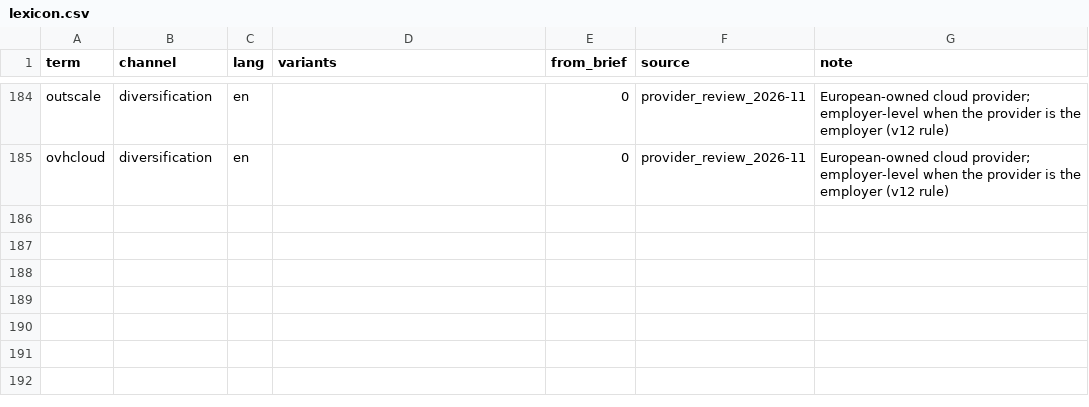
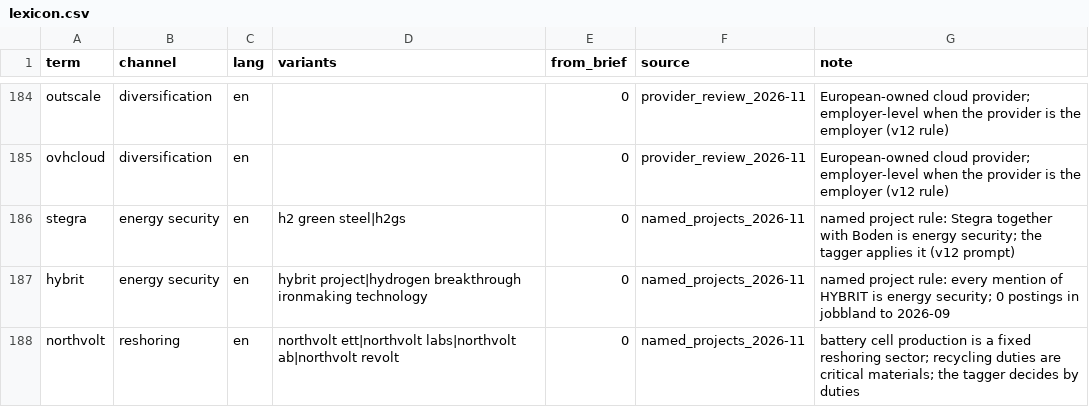
Before and after one commit to akprodromou/deglobalization_labour_market, a CSV file: lexicon/lexicon.csv, drawn as a sheet; only a part is shown, gaps mark what is left out.

```diff
--- a/lexicon/lexicon.csv
+++ b/lexicon/lexicon.csv
@@ -185 +185,4 @@ outscale,diversification,en,,0,provider_review_2026-11,European-owned cloud prov
 ovhcloud,diversification,en,,0,provider_review_2026-11,European-owned cloud provider; employer-level when the provider is the employer (v12 rule)
+stegra,energy security,en,h2 green steel|h2gs,0,named_projects_2026-11,named project rule: Stegra together with Boden is energy security; the tagger applies it (v12 prompt)
+hybrit,energy security,en,hybrit project|hydrogen breakthrough ironmaking technology,0,named_projects_2026-11,named project rule: every mention of HYBRIT is energy security; 0 postings in jobbland to 2026-09
+northvolt,reshoring,en,northvolt ett|northvolt labs|northvolt ab|northvolt revolt,0,named_projects_2026-11,battery cell production is a fixed reshoring sector; recycling duties are critical materials; the tagger decides by duties
```
Also changed, not shown: lexicon/sovereignty_wording_terms.csv, 10 other files.
